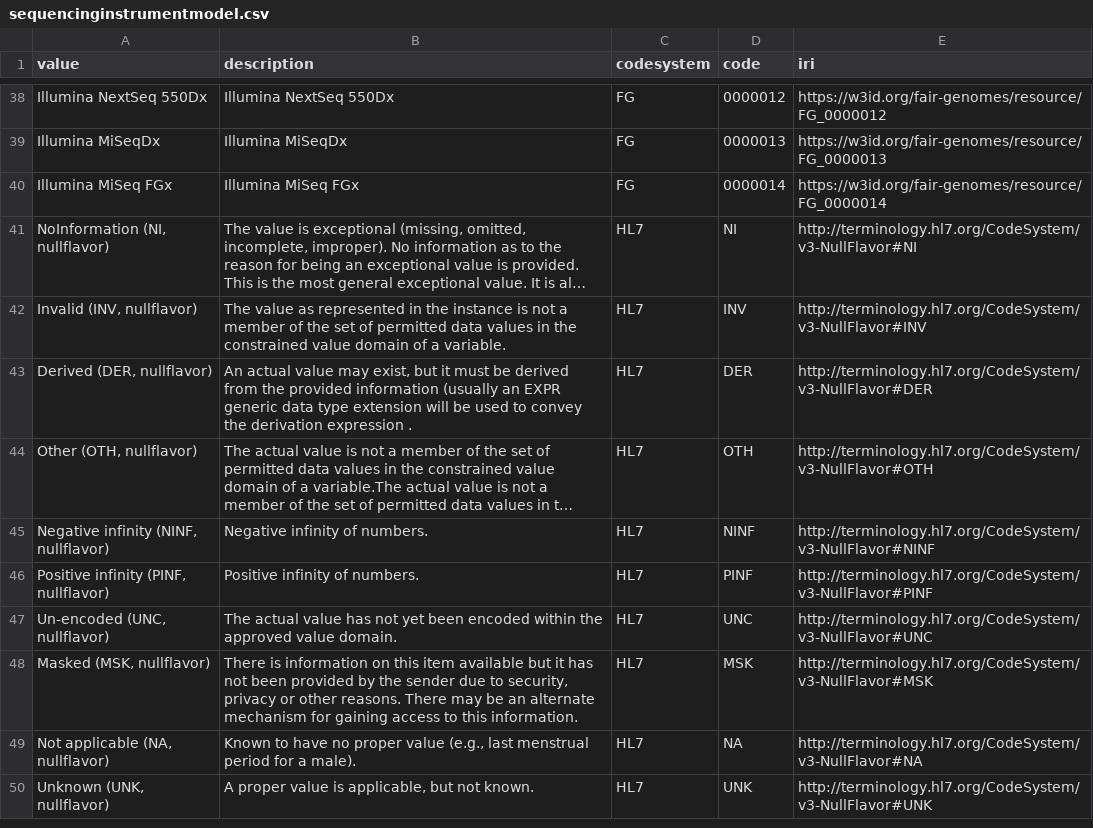
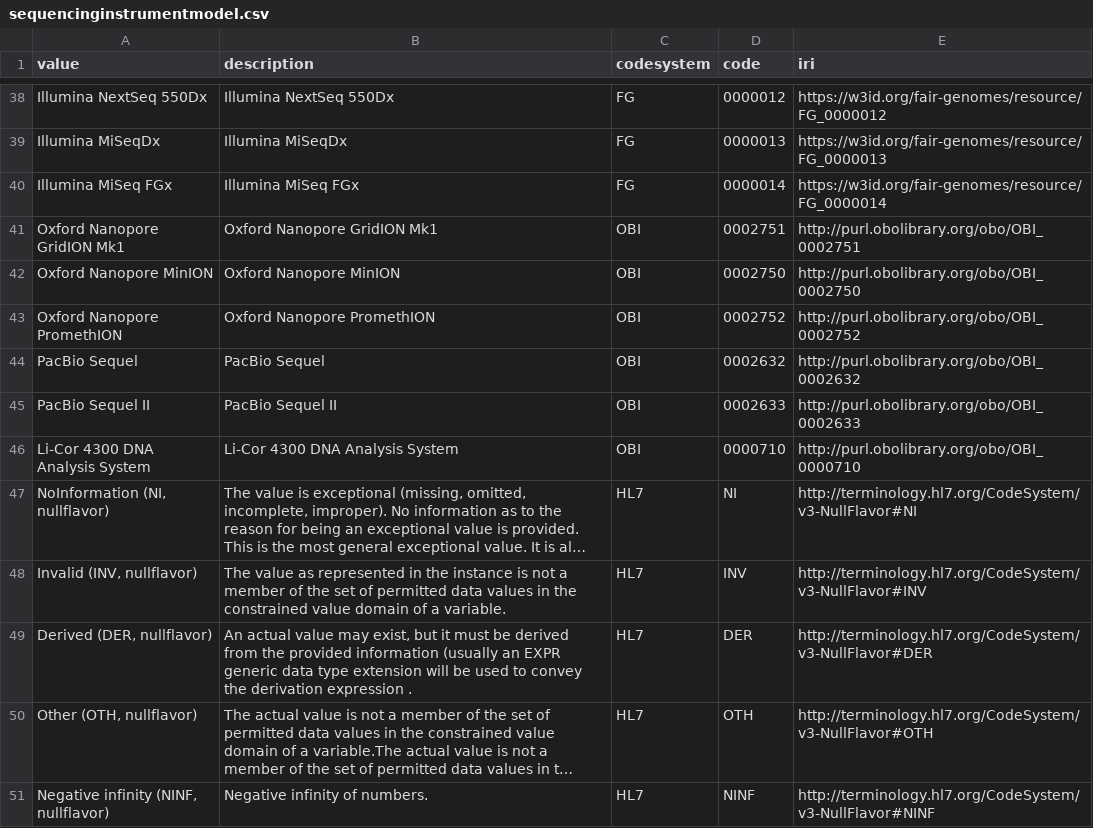
Before and after one commit to fairgenomes/fairgenomes-semantic-model, a CSV file: generated/molgenis-emx2/sequencinginstrumentmodel.csv, drawn as a sheet; only a part is shown, gaps mark what is left out; the shorter side is filled out with more unchanged rows; long unchanged cells end in …; the diff names each change by its address in the sheet, - before the commit and + after, or states it on an @@ line.

```diff
--- a/generated/molgenis-emx2/sequencinginstrumentmodel.csv
+++ b/generated/molgenis-emx2/sequencinginstrumentmodel.csv
+row 41: Oxford Nanopore GridION Mk1 | Oxford Nanopore GridION Mk1 | OBI | 0002751 | http://purl.obolibrary.org/obo/OBI_0002751
+row 42: Oxford Nanopore MinION | Oxford Nanopore MinION | OBI | 0002750 | http://purl.obolibrary.org/obo/OBI_0002750
+row 43: Oxford Nanopore PromethION | Oxford Nanopore PromethION | OBI | 0002752 | http://purl.obolibrary.org/obo/OBI_0002752
+row 44: PacBio Sequel | PacBio Sequel | OBI | 0002632 | http://purl.obolibrary.org/obo/OBI_0002632
+row 45: PacBio Sequel II | PacBio Sequel II | OBI | 0002633 | http://purl.obolibrary.org/obo/OBI_0002633
+row 46: Li-Cor 4300 DNA Analysis System | Li-Cor 4300 DNA Analysis System | OBI | 0000710 | http://purl.obolibrary.org/obo/OBI_0000710
```
Also changed, not shown: generated/molgenis-emx/sequencing_sequencinginstrumentmodel.tsv, generated/palga-codebook/SequencingInstrumentModels.tsv, 5 other files.
